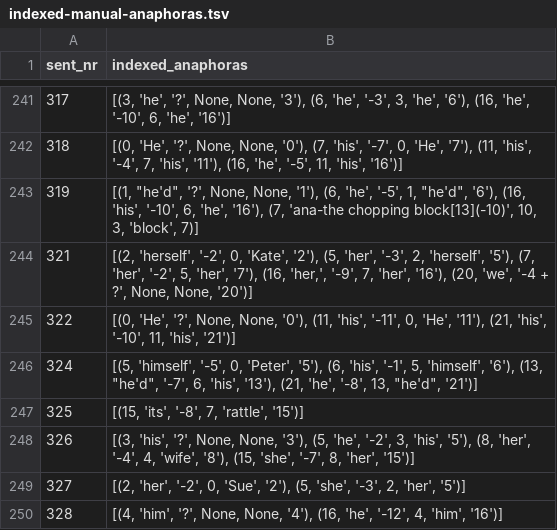
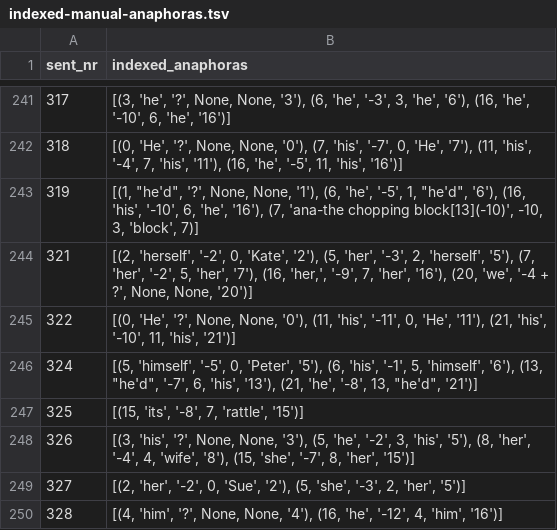
Before and after one commit to bram-pramono/pmb-sbn-extractor, a TSV file: data/indexed-manual-anaphoras.tsv, drawn as a sheet; only a part is shown, gaps mark what is left out.

Commit message:
fixed the direction of one faulty positive distance

```diff
--- a/data/indexed-manual-anaphoras.tsv
+++ b/data/indexed-manual-anaphoras.tsv
@@ -242,3 +242,3 @@ sent_nr	indexed_anaphoras
 318	[(0, 'He', '?', None, None, '0'), (7, 'his', '-7', 0, 'He', '7'), (11, 'his', '-4', 7, 'his', '11'), (16, 'he', '-5', 11, 'his', '16')]
-319	"[(1, ""he'd"", '?', None, None, '1'), (6, 'he', '-5', 1, ""he'd"", '6'), (16, 'his', '-10', 6, 'he', '16'), (7, 'ana-the chopping block[13](-10)', 10, 3, 'block', 7)]"
+319	"[(1, ""he'd"", '?', None, None, '1'), (6, 'he', '-5', 1, ""he'd"", '6'), (16, 'his', '-10', 6, 'he', '16'), (7, 'ana-the chopping block[13](-10)', -10, 3, 'block', 7)]"
 321	[(2, 'herself', '-2', 0, 'Kate', '2'), (5, 'her', '-3', 2, 'herself', '5'), (7, 'her', '-2', 5, 'her', '7'), (16, 'her,', '-9', 7, 'her', '16'), (20, 'we', '-4 + ?', None, None, '20')]
```
